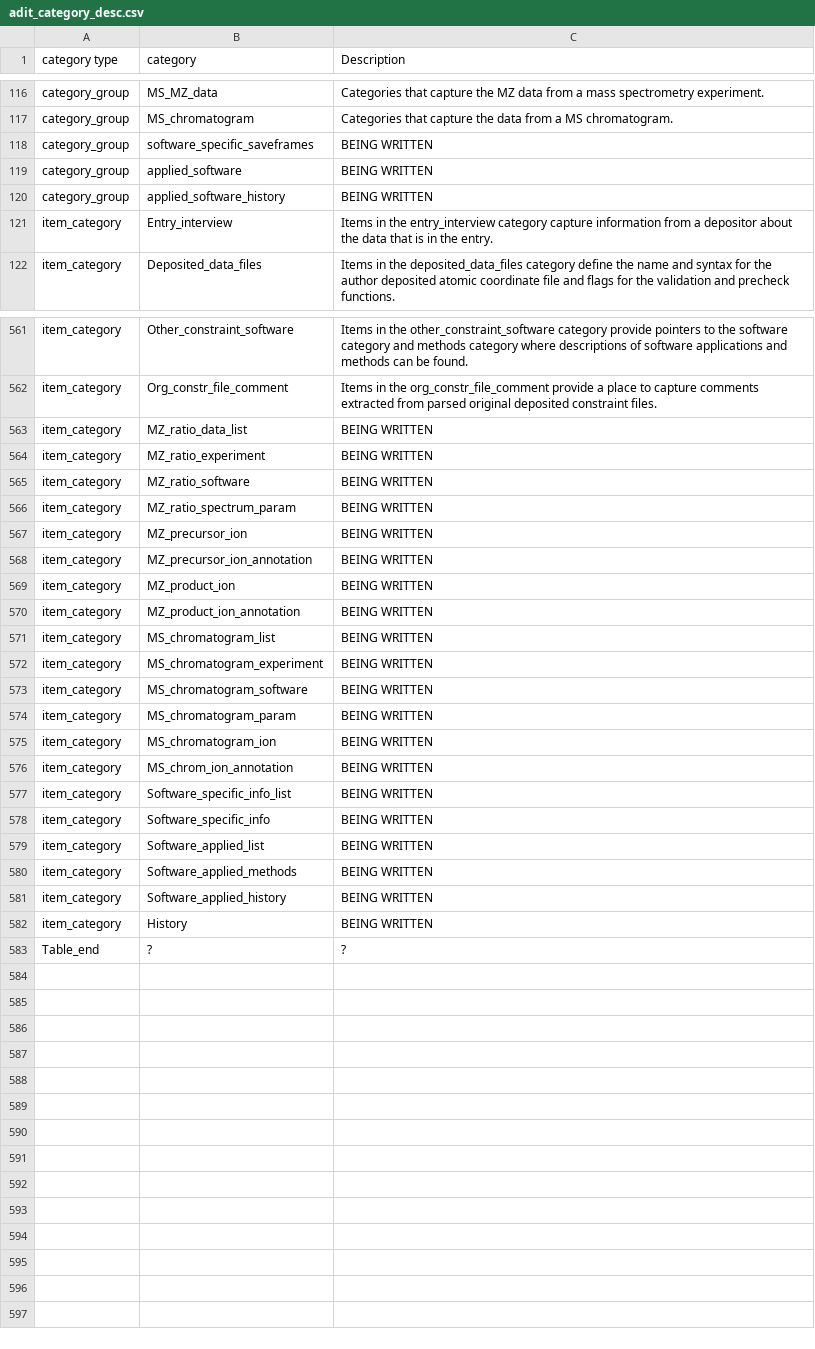
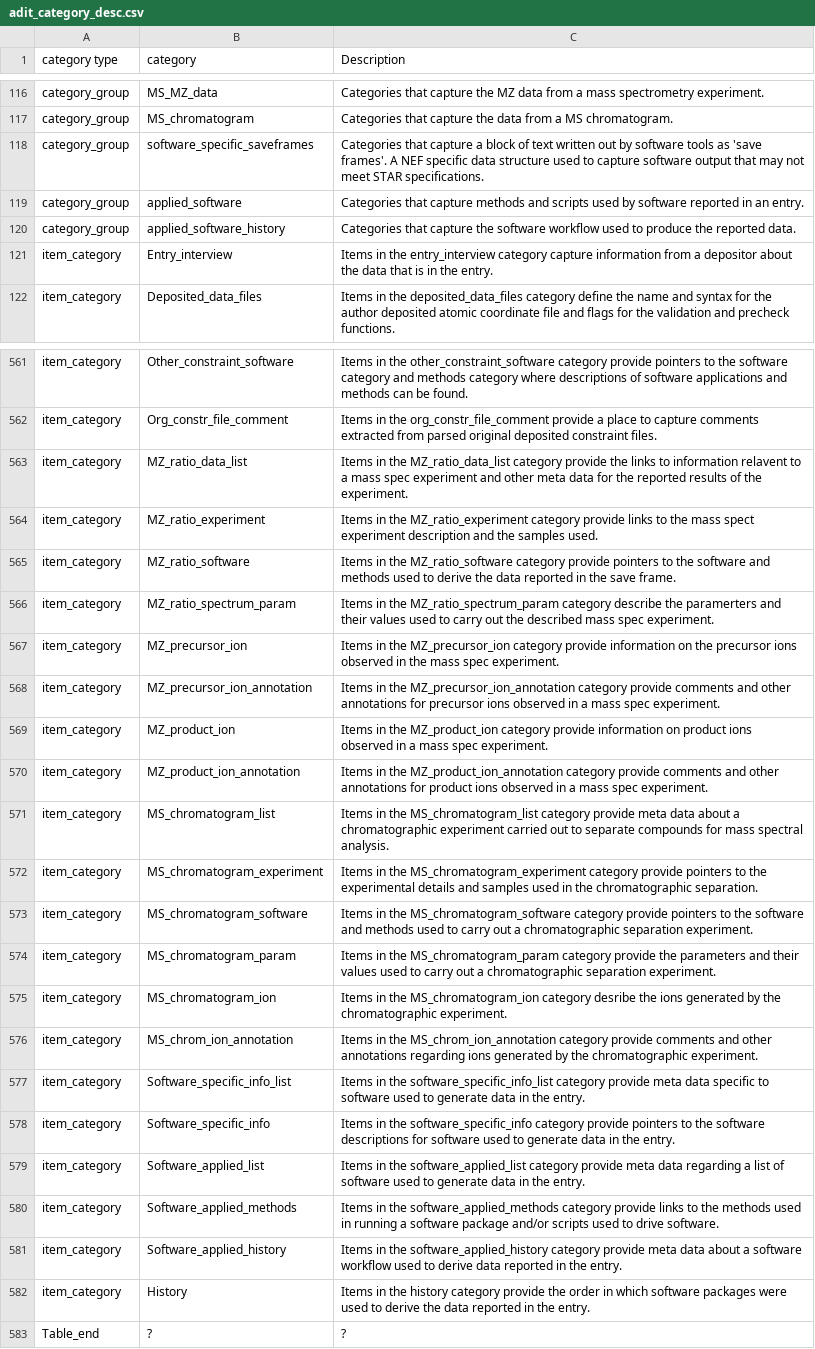
Before and after one commit to bmrb-io/nmr-star-dictionary, a CSV file: NMR-STAR/internal_106_distribution/adit_category_desc.csv, drawn as a sheet; only a part is shown, gaps mark what is left out.

Commit message:
NMR-STAR v3.2.3.1 release
Descriptions added for all super group categories,
category groups, and item groups.

```diff
--- a/NMR-STAR/internal_106_distribution/adit_category_desc.csv
+++ b/NMR-STAR/internal_106_distribution/adit_category_desc.csv
@@ -117,5 +117,5 @@ category_group,MS_MZ_data,Categories that capture the MZ data from a mass spectr
 category_group,MS_chromatogram,Categories that capture the data from a MS chromatogram.
-category_group,software_specific_saveframes,BEING WRITTEN
-category_group,applied_software,BEING WRITTEN
-category_group,applied_software_history,BEING WRITTEN
+category_group,software_specific_saveframes,Categories that capture a block of text written out by software tools as 'save frames'. A NEF specific data structure used to capture software output that may not meet STAR specifications.
+category_group,applied_software,Categories that capture methods and scripts used by software reported in an entry.
+category_group,applied_software_history,Categories that capture the software workflow used to produce the reported data.
 item_category,Entry_interview,Items in the entry_interview category capture information from a depositor about the data that is in the entry.
@@ -562,22 +562,22 @@ item_category,Other_constraint_software,Items in the other_constraint_software c
 item_category,Org_constr_file_comment,Items in the org_constr_file_comment provide a place to capture comments extracted from parsed original deposited constraint files.
-item_category,MZ_ratio_data_list,BEING WRITTEN
-item_category,MZ_ratio_experiment,BEING WRITTEN
-item_category,MZ_ratio_software,BEING WRITTEN
-item_category,MZ_ratio_spectrum_param,BEING WRITTEN
-item_category,MZ_precursor_ion,BEING WRITTEN
-item_category,MZ_precursor_ion_annotation,BEING WRITTEN
-item_category,MZ_product_ion,BEING WRITTEN
-item_category,MZ_product_ion_annotation,BEING WRITTEN
-item_category,MS_chromatogram_list,BEING WRITTEN
-item_category,MS_chromatogram_experiment,BEING WRITTEN
-item_category,MS_chromatogram_software,BEING WRITTEN
-item_category,MS_chromatogram_param,BEING WRITTEN
-item_category,MS_chromatogram_ion,BEING WRITTEN
-item_category,MS_chrom_ion_annotation,BEING WRITTEN
-item_category,Software_specific_info_list,BEING WRITTEN
-item_category,Software_specific_info,BEING WRITTEN
-item_category,Software_applied_list,BEING WRITTEN
-item_category,Software_applied_methods,BEING WRITTEN
-item_category,Software_applied_history,BEING WRITTEN
-item_category,History,BEING WRITTEN
+item_category,MZ_ratio_data_list,Items in the MZ_ratio_data_list category provide the links to information relavent to a mass spec experiment and other meta data for the reported results of the experiment.
+item_category,MZ_ratio_experiment,Items in the MZ_ratio_experiment category provide links to the mass spect experiment description and the samples used.
+item_category,MZ_ratio_software,Items in the MZ_ratio_software category provide pointers to the software and methods used to derive the data reported in the save frame.
+item_category,MZ_ratio_spectrum_param,Items in the MZ_ratio_spectrum_param category describe the paramerters and their values used to carry out the described mass spec experiment.
+item_category,MZ_precursor_ion,Items in the MZ_precursor_ion category provide information on the precursor ions observed in the mass spec experiment.
+item_category,MZ_precursor_ion_annotation,Items in the MZ_precursor_ion_annotation category provide comments and other annotations for precursor ions observed in a mass spec experiment.
+item_category,MZ_product_ion,Items in the MZ_product_ion category provide information on product ions observed in a mass spec experiment.
+item_category,MZ_product_ion_annotation,Items in the MZ_product_ion_annotation category provide comments and other annotations for product ions observed in a mass spec experiment.
+item_category,MS_chromatogram_list,Items in the MS_chromatogram_list category provide meta data about a chromatographic experiment carried out to separate compounds for mass spectral analysis.
+item_category,MS_chromatogram_experiment,Items in the MS_chromatogram_experiment category provide pointers to the experimental details and samples used in the chromatographic separation.
+item_category,MS_chromatogram_software,Items in the MS_chromatogram_software  category provide pointers to the software and methods used to carry out a chromatographic separation experiment.
+item_category,MS_chromatogram_param,Items in the MS_chromatogram_param category provide the parameters and their values used to carry out a chromatographic separation experiment.
+item_category,MS_chromatogram_ion,Items in the MS_chromatogram_ion category desribe the ions generated by the chromatographic experiment.
+item_category,MS_chrom_ion_annotation,Items in the MS_chrom_ion_annotation category provide comments and other annotations regarding ions generated by the chromatographic experiment.
+item_category,Software_specific_info_list,Items in the software_specific_info_list category provide meta data specific to software used to generate data in the entry.
+item_category,Software_specific_info,Items in the software_specific_info category provide pointers to the software descriptions for software used to generate data in the entry.
+item_category,Software_applied_list,Items in the software_applied_list category provide meta data regarding a list of software used to generate data in the entry.
+item_category,Software_applied_methods,Items in the software_applied_methods category provide links to the methods used in running a software package and/or scripts used to drive software.
+item_category,Software_applied_history,Items in the software_applied_history category provide meta data about a software workflow used to derive data reported in the entry.
+item_category,History,Items in the history category provide the order in which software packages were used to derive the data reported in the entry.
 Table_end,?,?
```
Also changed, not shown: NMR-STAR/internal_106_source/adit_category_desc.csv, NMR-STAR/source/NMR-STAR_category_desc.csv, 13 other files.
